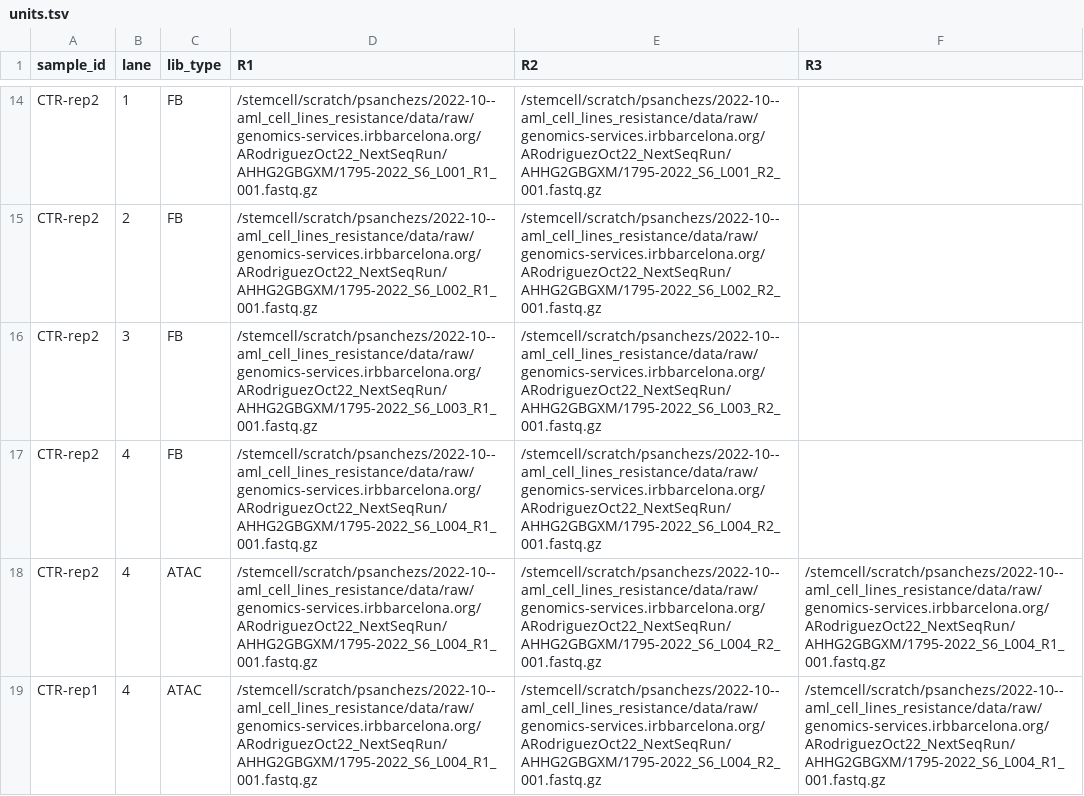
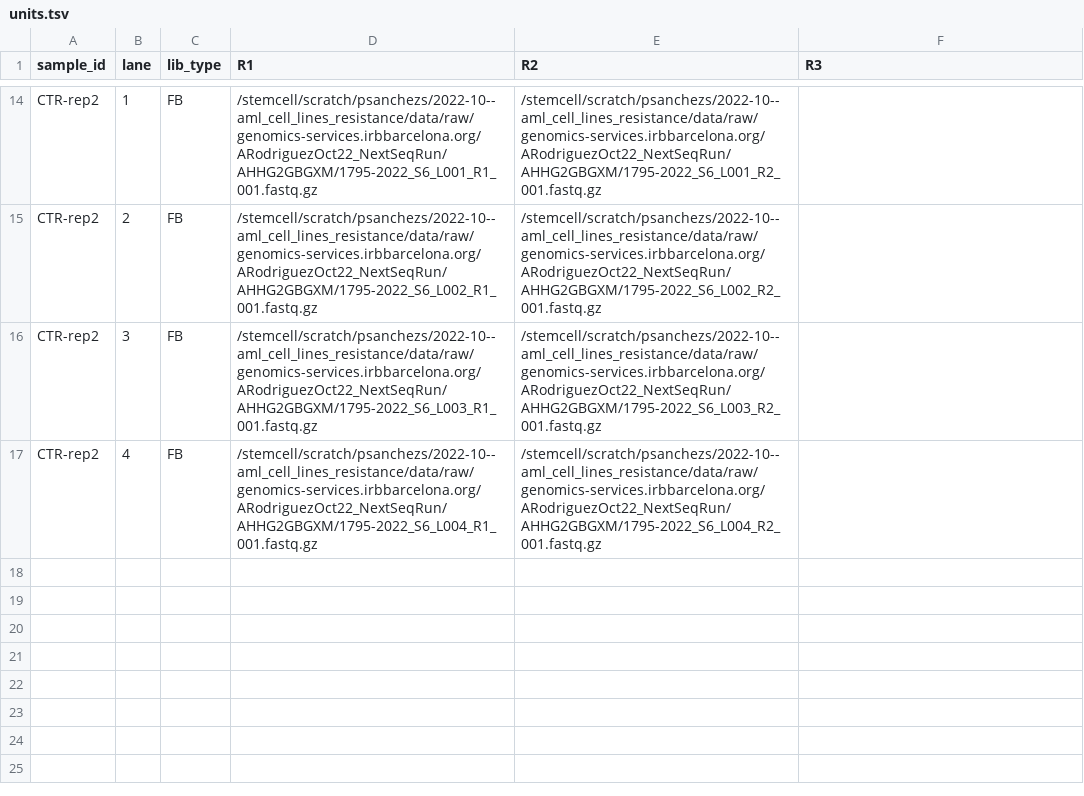
Before and after one commit to dfernandezperez/cloneRanger, a TSV file: config/units.tsv, drawn as a sheet; only a part is shown, gaps mark what is left out; the diff names each change by its address in the sheet, - before the commit and + after, or states it on an @@ line.

```diff
--- a/config/units.tsv
+++ b/config/units.tsv
-row 18: CTR-rep2 | 4 | ATAC | /stemcell/scratch/psanchezs/2022-10--aml_cell_lines_resistance/data/raw/genomics-services.irbbarcelona.org/ARodriguezOct22_NextSeqRun/AHHG2GBGXM/1795-2022_S6_L004_R1_001.fastq.gz | /stemcell/scratch/psanchezs/2022-10--aml_cell_lines_resistance/data/raw/genomics-services.irbbarcelona.org/ARodriguezOct22_NextSeqRun/AHHG2GBGXM/1795-2022_S6_L004_R2_001.fastq.gz | /stemcell/scratch/psanchezs/2022-10--aml_cell_lines_resistance/data/raw/genomics-services.irbbarcelona.org/ARodriguezOct22_NextSeqRun/AHHG2GBGXM/1795-2022_S6_L004_R1_001.fastq.gz
-row 19: CTR-rep1 | 4 | ATAC | /stemcell/scratch/psanchezs/2022-10--aml_cell_lines_resistance/data/raw/genomics-services.irbbarcelona.org/ARodriguezOct22_NextSeqRun/AHHG2GBGXM/1795-2022_S6_L004_R1_001.fastq.gz | /stemcell/scratch/psanchezs/2022-10--aml_cell_lines_resistance/data/raw/genomics-services.irbbarcelona.org/ARodriguezOct22_NextSeqRun/AHHG2GBGXM/1795-2022_S6_L004_R2_001.fastq.gz | /stemcell/scratch/psanchezs/2022-10--aml_cell_lines_resistance/data/raw/genomics-services.irbbarcelona.org/ARodriguezOct22_NextSeqRun/AHHG2GBGXM/1795-2022_S6_L004_R1_001.fastq.gz
```
Also changed, not shown: 5 other files.
